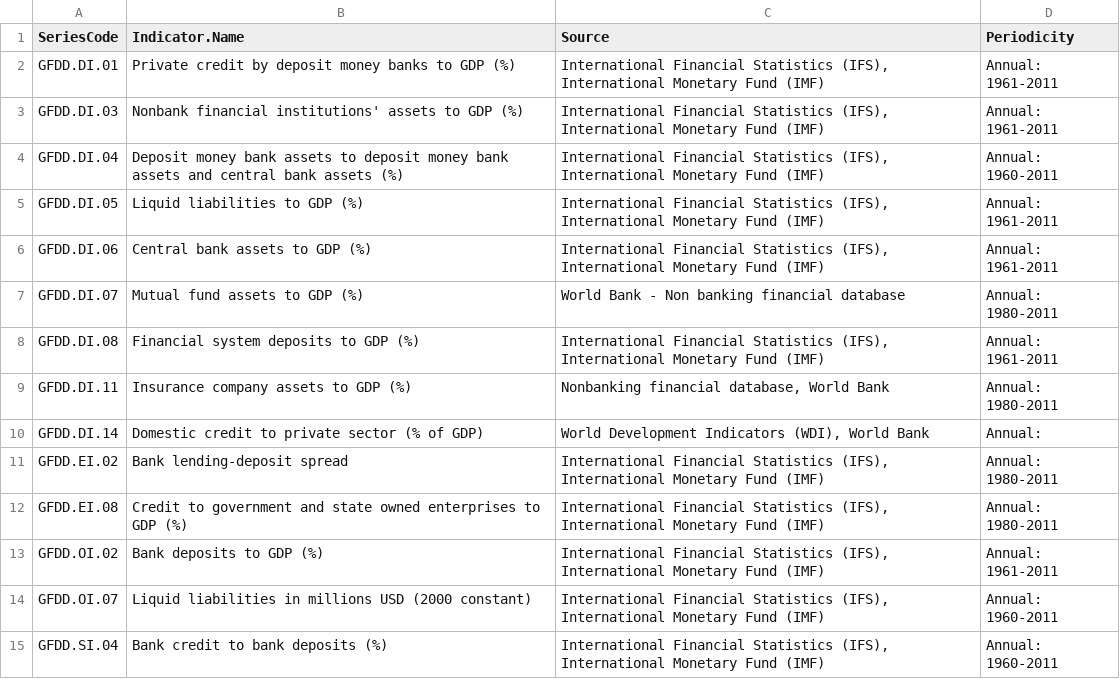
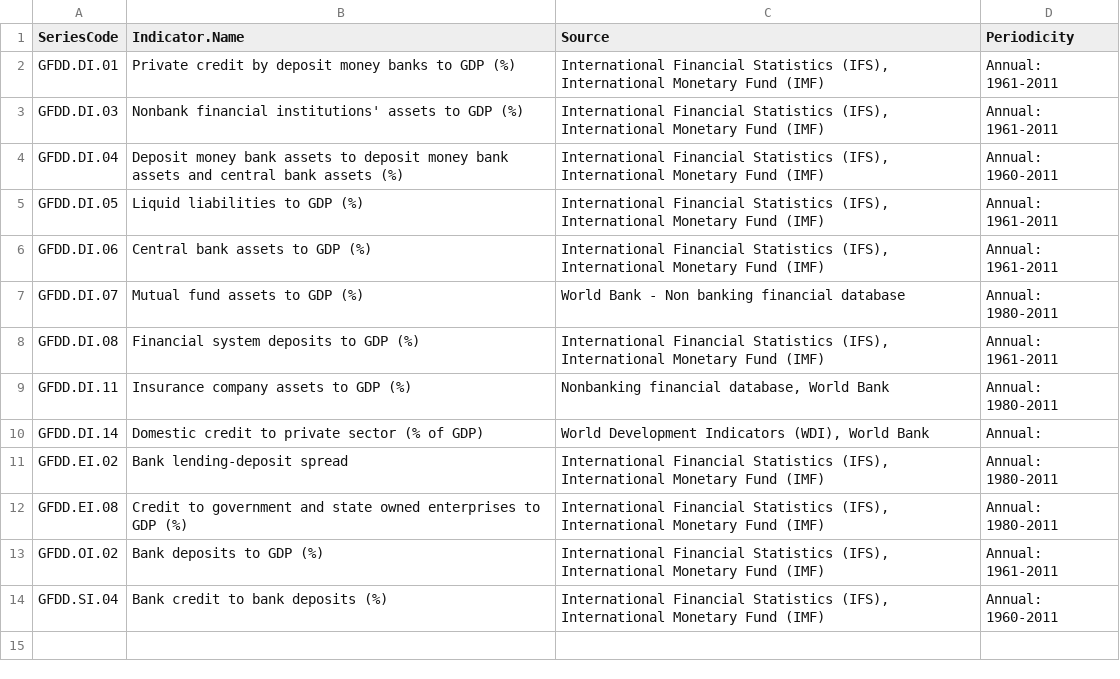
Before and after one commit to FGCH/FRTIndex, a CSV file: paper/IndicatorDescript/IndicatorDescription.csv, drawn as a sheet.

```diff
--- a/paper/IndicatorDescript/IndicatorDescription.csv
+++ b/paper/IndicatorDescript/IndicatorDescription.csv
@@ -13,3 +13,2 @@
 "GFDD.OI.02","Bank deposits to GDP (%)","International Financial Statistics (IFS), International Monetary Fund (IMF)","Annual: 1961-2011"
-"GFDD.OI.07","Liquid liabilities in millions USD (2000 constant)","International Financial Statistics (IFS), International Monetary Fund (IMF)","Annual: 1960-2011"
 "GFDD.SI.04","Bank credit to bank deposits (%)","International Financial Statistics (IFS), International Monetary Fund (IMF)","Annual: 1960-2011"
```
Also changed, not shown: 8 other files.
